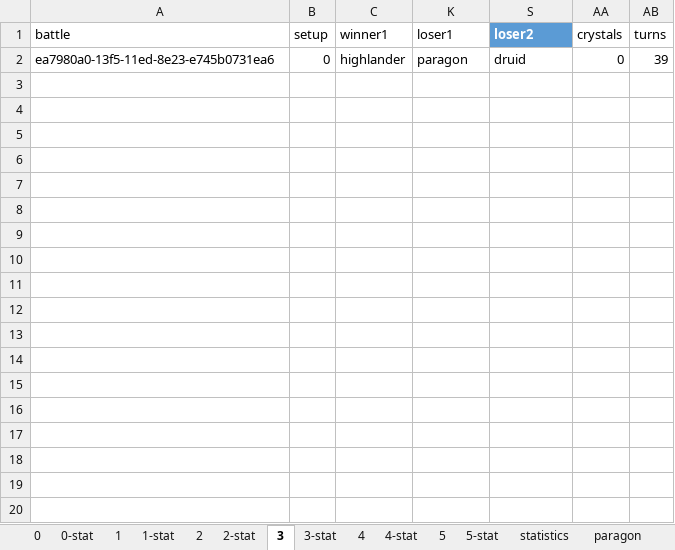
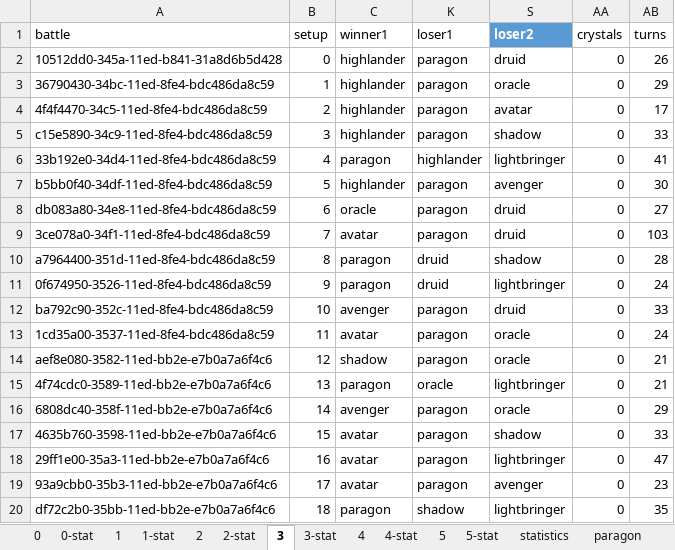
Before and after one commit to losferwords/astaria-bot-backend, an Excel workbook: statistics-runs/statistics-run-14.xlsx, sheet 3, drawn as a sheet; only a part is shown; values as stored, in another font and other column widths than the file's, no borders; conditional formats and table styles not drawn; the diff covers the shown part only; the diff names each change by its address in the sheet, - before the commit and + after, or states it on an @@ line.

```diff
--- a/statistics-runs/statistics-run-14.xlsx (sheet 3)
+++ b/statistics-runs/statistics-run-14.xlsx (sheet 3)
-A2 (battle): ea7980a0-13f5-11ed-8e23-e745b0731ea6
+A2 (battle): 10512dd0-345a-11ed-b841-31a8d6b5d428
-AB2 (turns): 39
+AB2 (turns): 26
+row 3: 36790430-34bc-11ed-8fe4-bdc486da8c59 | 1 | highlander | paragon | oracle | 0 | 29
+row 4: 4f4f4470-34c5-11ed-8fe4-bdc486da8c59 | 2 | highlander | paragon | avatar | 0 | 17
+row 5: c15e5890-34c9-11ed-8fe4-bdc486da8c59 | 3 | highlander | paragon | shadow | 0 | 33
+row 6: 33b192e0-34d4-11ed-8fe4-bdc486da8c59 | 4 | paragon | highlander | lightbringer | 0 | 41
+row 7: b5bb0f40-34df-11ed-8fe4-bdc486da8c59 | 5 | highlander | paragon | avenger | 0 | 30
+row 8: db083a80-34e8-11ed-8fe4-bdc486da8c59 | 6 | oracle | paragon | druid | 0 | 27
+row 9: 3ce078a0-34f1-11ed-8fe4-bdc486da8c59 | 7 | avatar | paragon | druid | 0 | 103
+row 10: a7964400-351d-11ed-8fe4-bdc486da8c59 | 8 | paragon | druid | shadow | 0 | 28
+row 11: 0f674950-3526-11ed-8fe4-bdc486da8c59 | 9 | paragon | druid | lightbringer | 0 | 24
+row 12: ba792c90-352c-11ed-8fe4-bdc486da8c59 | 10 | avenger | paragon | druid | 0 | 33
+row 13: 1cd35a00-3537-11ed-8fe4-bdc486da8c59 | 11 | avatar | paragon | oracle | 0 | 24
+row 14: aef8e080-3582-11ed-bb2e-e7b0a7a6f4c6 | 12 | shadow | paragon | oracle | 0 | 21
+row 15: 4f74cdc0-3589-11ed-bb2e-e7b0a7a6f4c6 | 13 | paragon | oracle | lightbringer | 0 | 21
+row 16: 6808dc40-358f-11ed-bb2e-e7b0a7a6f4c6 | 14 | avenger | paragon | oracle | 0 | 29
+row 17: 4635b760-3598-11ed-bb2e-e7b0a7a6f4c6 | 15 | avatar | paragon | shadow | 0 | 33
+row 18: 29ff1e00-35a3-11ed-bb2e-e7b0a7a6f4c6 | 16 | avatar | paragon | lightbringer | 0 | 47
+row 19: 93a9cbb0-35b3-11ed-bb2e-e7b0a7a6f4c6 | 17 | avatar | paragon | avenger | 0 | 23
+row 20: df72c2b0-35bb-11ed-bb2e-e7b0a7a6f4c6 | 18 | paragon | shadow | lightbringer | 0 | 35
```
Also changed, not shown: 37 added rows elsewhere in this sheet, sheet 4, sheet lightbringer, sheet highlander, sheet avatar, sheet shadow, sheet oracle, 6 more sheets, hidden cells, 6 other files.
